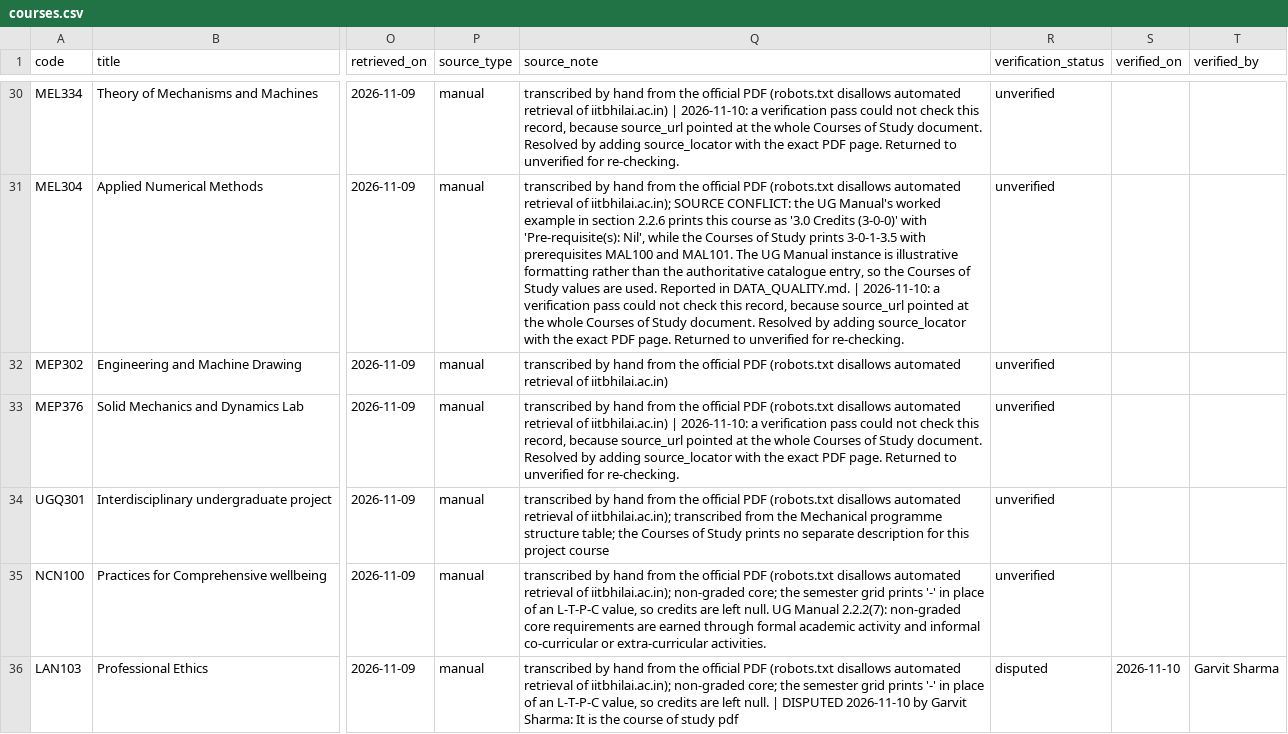
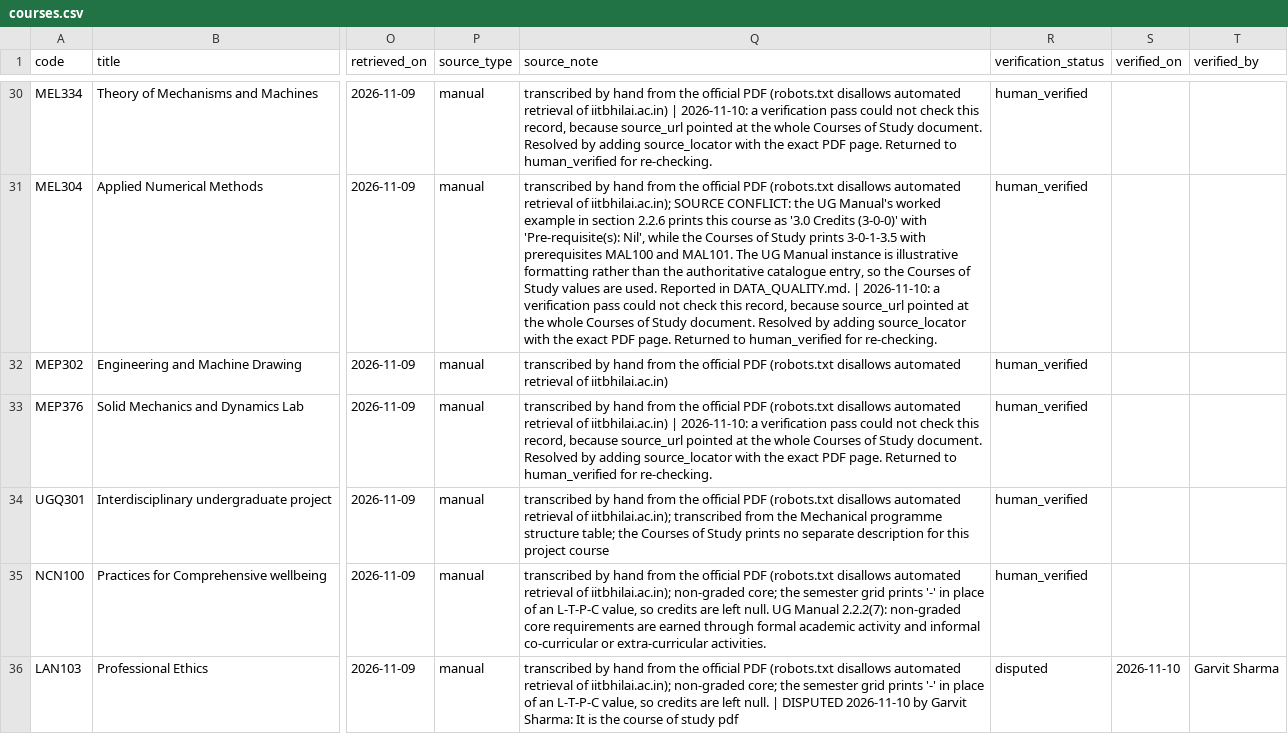
Before and after one commit to garvitshrma/inter_iit_assignment, a CSV file: data/raw/curriculum/courses.csv, drawn as a sheet; only a part is shown, gaps mark what is left out; the diff covers the shown part only; the diff names each change by its address in the sheet, - before the commit and + after, or states it on an @@ line.

```diff
--- a/data/raw/curriculum/courses.csv
+++ b/data/raw/curriculum/courses.csv
-Q30 (source_note): …Returned to unverified for re-checking.
+Q30 (source_note): …Returned to human_verified for re-checking.
-R30:R35 (verification_status): unverified
+R30:R35 (verification_status): human_verified
-Q31 (source_note): …Returned to unverified for re-checking.
+Q31 (source_note): …Returned to human_verified for re-checking.
-Q33 (source_note): …Returned to unverified for re-checking.
+Q33 (source_note): …Returned to human_verified for re-checking.
```
Also changed, not shown: 33 edited cells elsewhere in this file, data/processed/course.csv, 4 other files.
